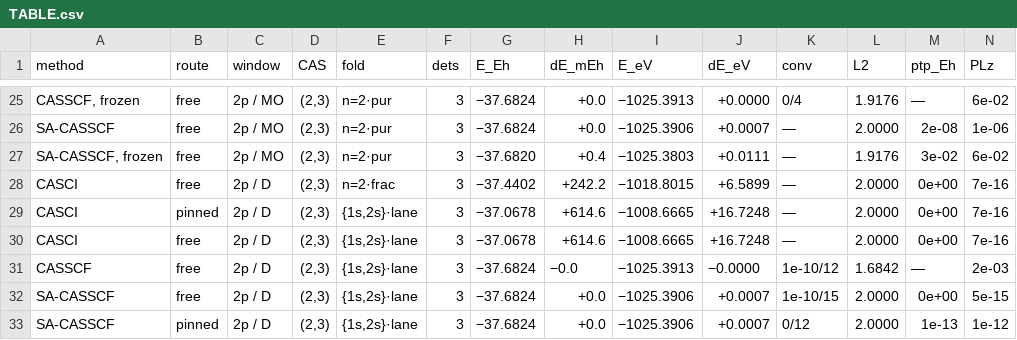
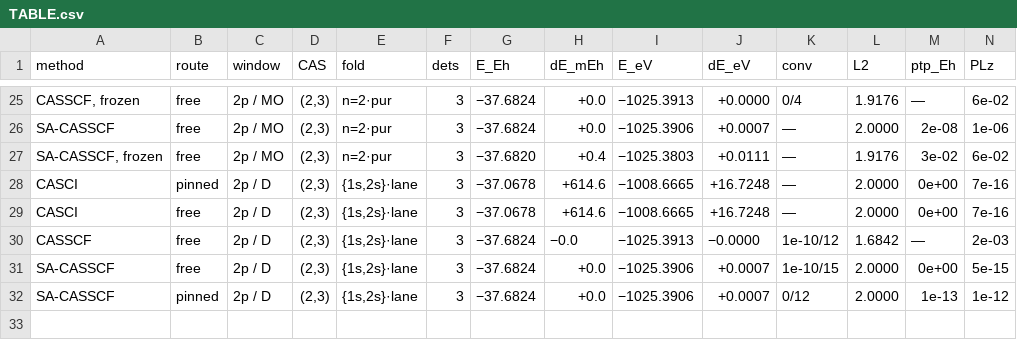
Before and after one commit to KashpurovichYuri/AtomPy, a CSV file: elements/C/TABLE.csv, drawn as a sheet; only a part is shown, gaps mark what is left out; rows hold the shown columns only; the diff names each change by its address in the sheet, - before the commit and + after, or states it on an @@ line.

Commit message:
the rendering diet (the user's table review, 2026-11-11): the methods table renders the comparison, the store keeps everything.  NO-start cells never render (energy-identical to their D row -- the degeneracy certificate lives in the store + pins); the prior windows contribute their distilled CI row at the ruler core only (their controls repeat the incumbent's at equal width, their raw/pur rows repeat their certificates); the lattice renders one distilled row per span (the m-incomplete story renders once, at the primary's controls, which now sort AFTER the prior block); the frac reference class does not render (a different reference SCF -- its home is the reference study); the prior labels render verbatim (3d4s@r1 / D -- the address grammar, not an invented suffix); Sc 122->65 run rows, Ti 123->70, C/Si 32->29, the twins 14->10

```diff
--- a/elements/C/TABLE.csv
+++ b/elements/C/TABLE.csv
-row 28: CASCI | free | 2p / D | (2,3) | n=2·frac | 3 | −37.4402 | +242.2 | −1018.8015 | +6.5899 | — | 2.0000 | 0e+00 | 7e-16
```
Also changed, not shown: elements/Sc-unc/TABLE.csv, elements/Si/TABLE.csv, 11 other files.
